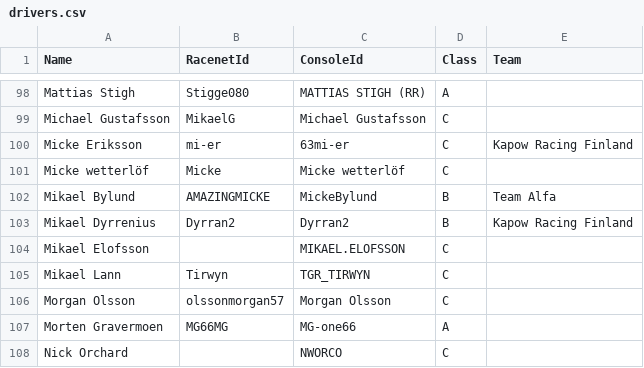
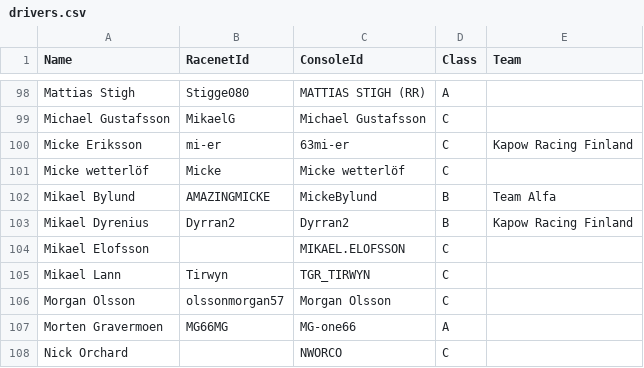
Before and after one commit to kapoow/rally-round, a CSV file: src/state/maintmaster/drivers.csv, drawn as a sheet; only a part is shown, gaps mark what is left out.

Commit message:
Update drivers.csv

```diff
--- a/src/state/maintmaster/drivers.csv
+++ b/src/state/maintmaster/drivers.csv
@@ -102,3 +102,3 @@ Micke wetterlöf,Micke,Micke wetterlöf,C,
 Mikael Bylund,AMAZINGMICKE,MickeBylund,B,Team Alfa
-Mikael Dyrrenius,Dyrran2,Dyrran2,B,Kapow Racing Finland
+Mikael Dyrenius,Dyrran2,Dyrran2,B,Kapow Racing Finland
 Mikael Elofsson,,MIKAEL.ELOFSSON,C,
```
